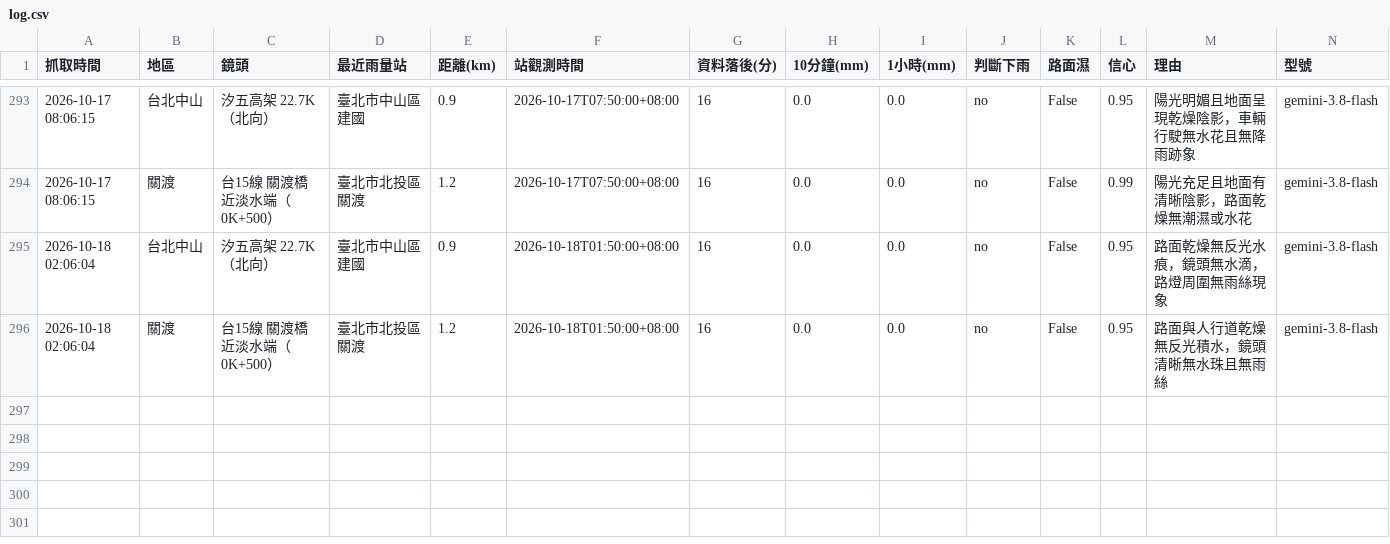
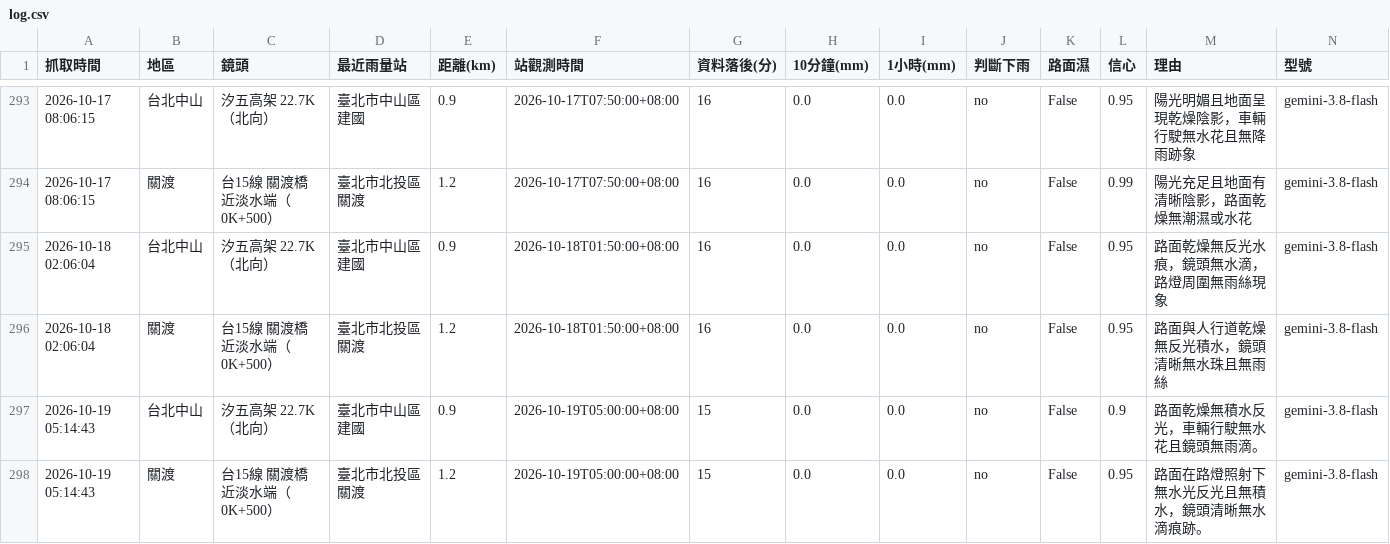
Before and after one commit to bigtime0426/rain-monitor, a CSV file: log.csv, drawn as a sheet; only a part is shown, gaps mark what is left out; rows hold the shown columns only; the diff names each change by its address in the sheet, - before the commit and + after, or states it on an @@ line.

```diff
--- a/log.csv
+++ b/log.csv
+row 297: 2026-10-19 05:14:43 | 台北中山 | 汐五高架 22.7K（北向） | 臺北市中山區 建國 | 0.9 | 2026-10-19T05:00:00+08:00 | 15 | 0.0 | 0.0 | no | False | 0.9 | 路面乾燥無積水反光，車輛行駛無水花且鏡頭無雨滴。 | gemini-3.8-flash
+row 298: 2026-10-19 05:14:43 | 關渡 | 台15線 關渡橋近淡水端（0K+500） | 臺北市北投區 關渡 | 1.2 | 2026-10-19T05:00:00+08:00 | 15 | 0.0 | 0.0 | no | False | 0.95 | 路面在路燈照射下無水光反光且無積水，鏡頭清晰無水滴痕跡。 | gemini-3.8-flash
```
Also changed, not shown: 2 other files.
